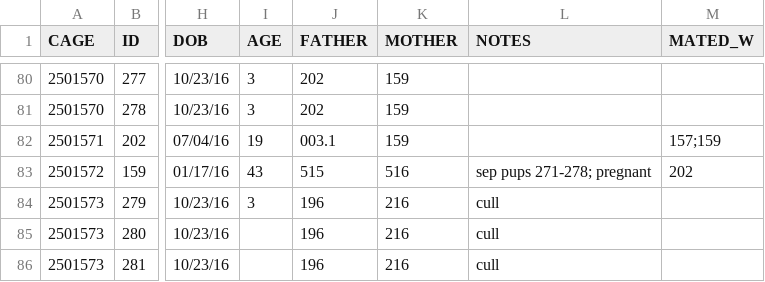
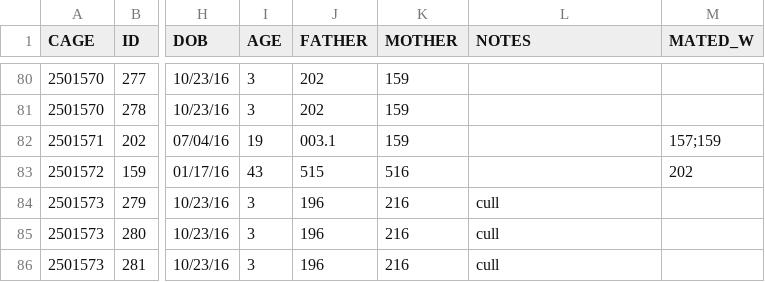
Before and after one commit to qzhanglab/animal_tracking, a CSV file: master_animal_list.csv, drawn as a sheet; only a part is shown, gaps mark what is left out; the diff covers the shown part only; the diff names each change by its address in the sheet, - before the commit and + after, or states it on an @@ line.

Commit message:
update genotypes 255-261

```diff
--- a/master_animal_list.csv
+++ b/master_animal_list.csv
-L83 (NOTES): sep pups 271-278; pregnant
+L83 (NOTES): (empty)
-I85:I86 (AGE): (empty)
+I85:I86 (AGE): 3
```
Also changed, not shown: 23 edited cells elsewhere in this file.
